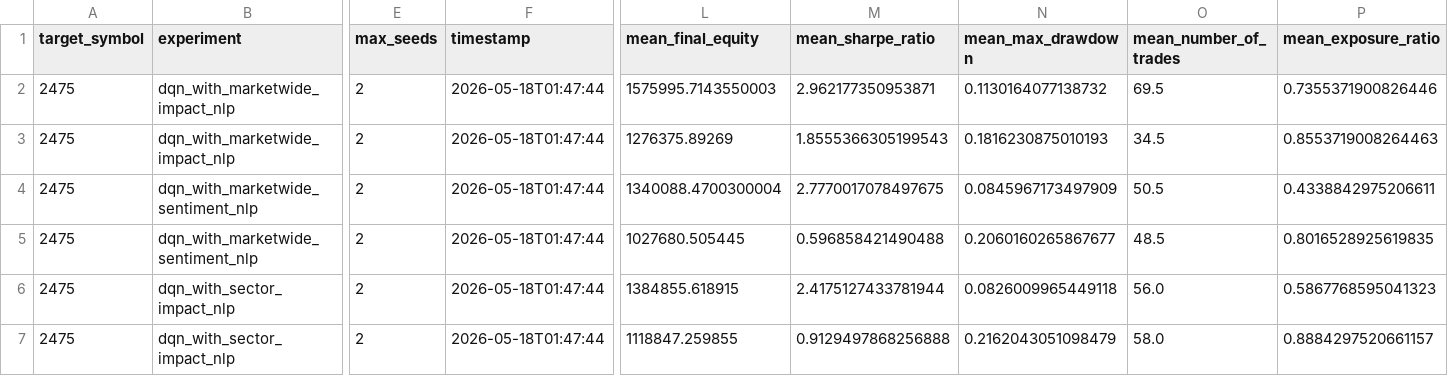
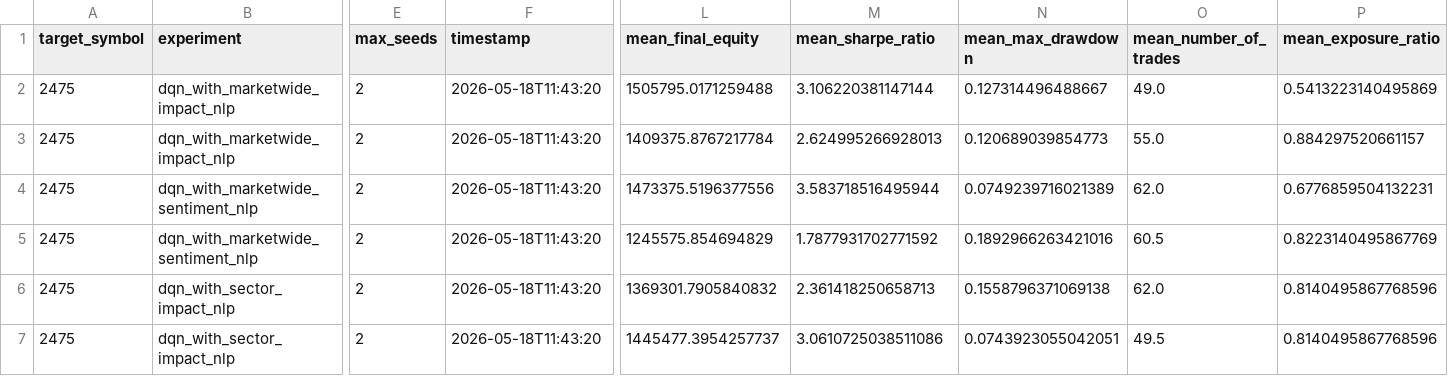
Before and after one commit to RyanLu0203/Fintech-data-scratching-and-analysis, a CSV file: outputs/model_upgrade/reward_variant_comparison.csv, drawn as a sheet; only a part is shown, gaps mark what is left out; the diff covers the shown part only; the diff names each change by its address in the sheet, - before the commit and + after, or states it on an @@ line.

```diff
--- a/outputs/model_upgrade/reward_variant_comparison.csv
+++ b/outputs/model_upgrade/reward_variant_comparison.csv
-F2:F7 (timestamp): 2026-05-18T01:47:44
+F2:F7 (timestamp): 2026-05-18T11:43:20
-L2 (mean_final_equity): 1575995.7143550003
+L2 (mean_final_equity): 1505795.0171259488
-M2 (mean_sharpe_ratio): 2.962177350953871
+M2 (mean_sharpe_ratio): 3.106220381147144
-N2 (mean_max_drawdown): 0.1130164077138732
+N2 (mean_max_drawdown): 0.127314496488667
-O2 (mean_number_of_trades): 69.5
+O2 (mean_number_of_trades): 49.0
-P2 (mean_exposure_ratio): 0.7355371900826446
+P2 (mean_exposure_ratio): 0.5413223140495869
-L3 (mean_final_equity): 1276375.89269
+L3 (mean_final_equity): 1409375.8767217784
-M3 (mean_sharpe_ratio): 1.8555366305199543
+M3 (mean_sharpe_ratio): 2.624995266928013
-N3 (mean_max_drawdown): 0.1816230875010193
+N3 (mean_max_drawdown): 0.120689039854773
-O3 (mean_number_of_trades): 34.5
+O3 (mean_number_of_trades): 55.0
-P3 (mean_exposure_ratio): 0.8553719008264463
+P3 (mean_exposure_ratio): 0.884297520661157
-L4 (mean_final_equity): 1340088.4700300004
+L4 (mean_final_equity): 1473375.5196377556
-M4 (mean_sharpe_ratio): 2.7770017078497675
+M4 (mean_sharpe_ratio): 3.583718516495944
-N4 (mean_max_drawdown): 0.0845967173497909
+N4 (mean_max_drawdown): 0.0749239716021389
-O4 (mean_number_of_trades): 50.5
+O4 (mean_number_of_trades): 62.0
-P4 (mean_exposure_ratio): 0.4338842975206611
+P4 (mean_exposure_ratio): 0.6776859504132231
-L5 (mean_final_equity): 1027680.505445
+L5 (mean_final_equity): 1245575.854694829
-M5 (mean_sharpe_ratio): 0.596858421490488
+M5 (mean_sharpe_ratio): 1.7877931702771592
-N5 (mean_max_drawdown): 0.2060160265867677
+N5 (mean_max_drawdown): 0.1892966263421016
-O5 (mean_number_of_trades): 48.5
+O5 (mean_number_of_trades): 60.5
-P5 (mean_exposure_ratio): 0.8016528925619835
+P5 (mean_exposure_ratio): 0.8223140495867769
-L6 (mean_final_equity): 1384855.618915
+L6 (mean_final_equity): 1369301.7905840832
-M6 (mean_sharpe_ratio): 2.4175127433781944
+M6 (mean_sharpe_ratio): 2.361418250658713
-N6 (mean_max_drawdown): 0.0826009965449118
+N6 (mean_max_drawdown): 0.1558796371069138
-O6 (mean_number_of_trades): 56.0
+O6 (mean_number_of_trades): 62.0
-P6 (mean_exposure_ratio): 0.5867768595041323
+P6 (mean_exposure_ratio): 0.8140495867768596
-L7 (mean_final_equity): 1118847.259855
+L7 (mean_final_equity): 1445477.3954257737
-M7 (mean_sharpe_ratio): 0.9129497868256888
+M7 (mean_sharpe_ratio): 3.0610725038511086
-N7 (mean_max_drawdown): 0.2162043051098479
+N7 (mean_max_drawdown): 0.0743923055042051
-O7 (mean_number_of_trades): 58.0
+O7 (mean_number_of_trades): 49.5
-P7 (mean_exposure_ratio): 0.8884297520661157
+P7 (mean_exposure_ratio): 0.8140495867768596
```
Also changed, not shown: 144 edited cells elsewhere in this file, outputs/model_upgrade/model_upgrade_summary.csv, outputs/model_upgrade/seed_level_metrics.csv, 14 other files.
